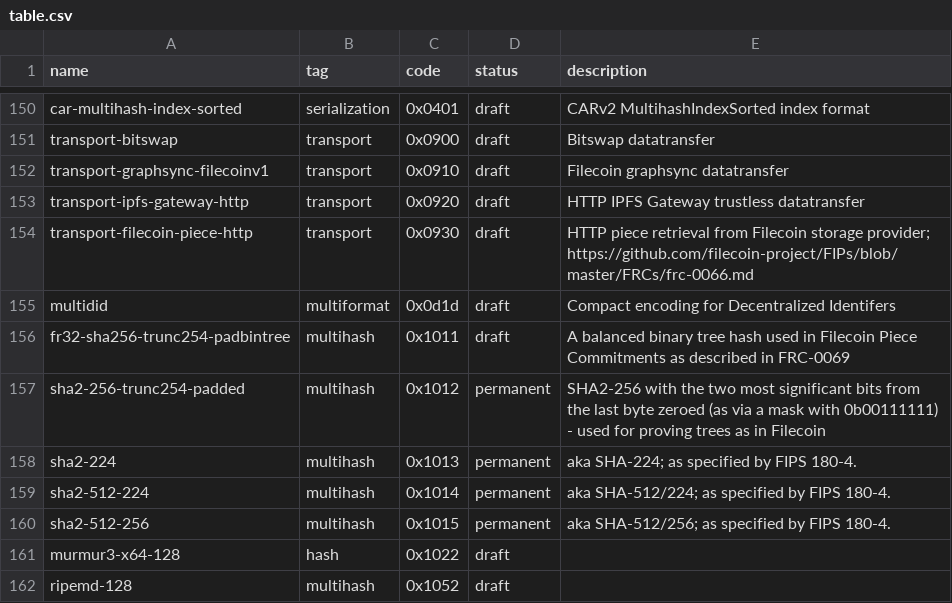
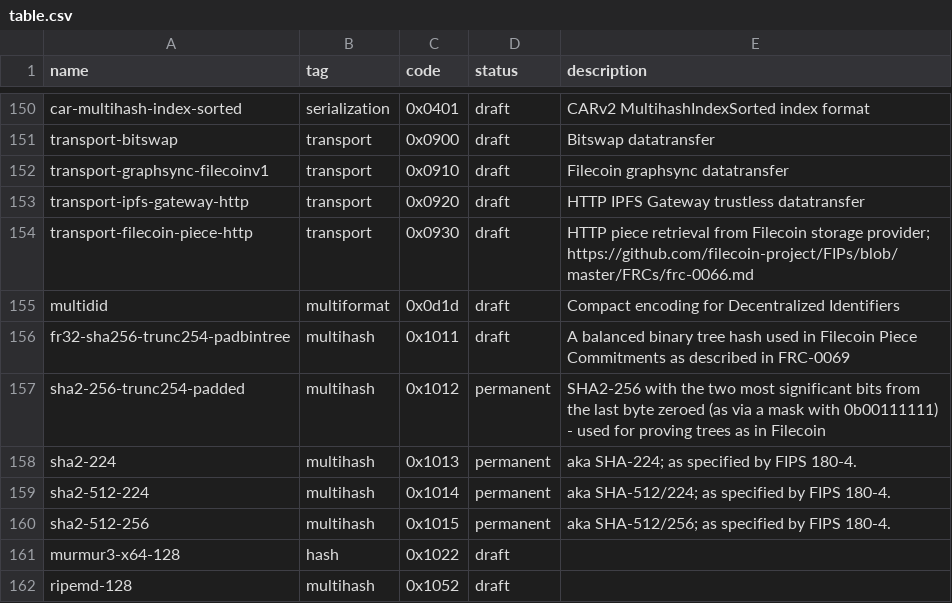
Before and after one commit to cryptidtech/multi-codec, a CSV file: table.csv, drawn as a sheet; only a part is shown, gaps mark what is left out.

```diff
--- a/table.csv
+++ b/table.csv
@@ -154,3 +154,3 @@ transport-ipfs-gateway-http,    transport,      0x0920,         draft,      HTTP
 transport-filecoin-piece-http,  transport,      0x0930,         draft,      HTTP piece retrieval from Filecoin storage provider; https://github.com/filecoin-project/FIPs/blob/master/FRCs/frc-0066.md
-multidid,                       multiformat,    0x0d1d,         draft,      Compact encoding for Decentralized Identifers
+multidid,                       multiformat,    0x0d1d,         draft,      Compact encoding for Decentralized Identifiers
 fr32-sha256-trunc254-padbintree,multihash,      0x1011,         draft,      A balanced binary tree hash used in Filecoin Piece Commitments as described in FRC-0069
```
Also changed, not shown: 5 other files.
